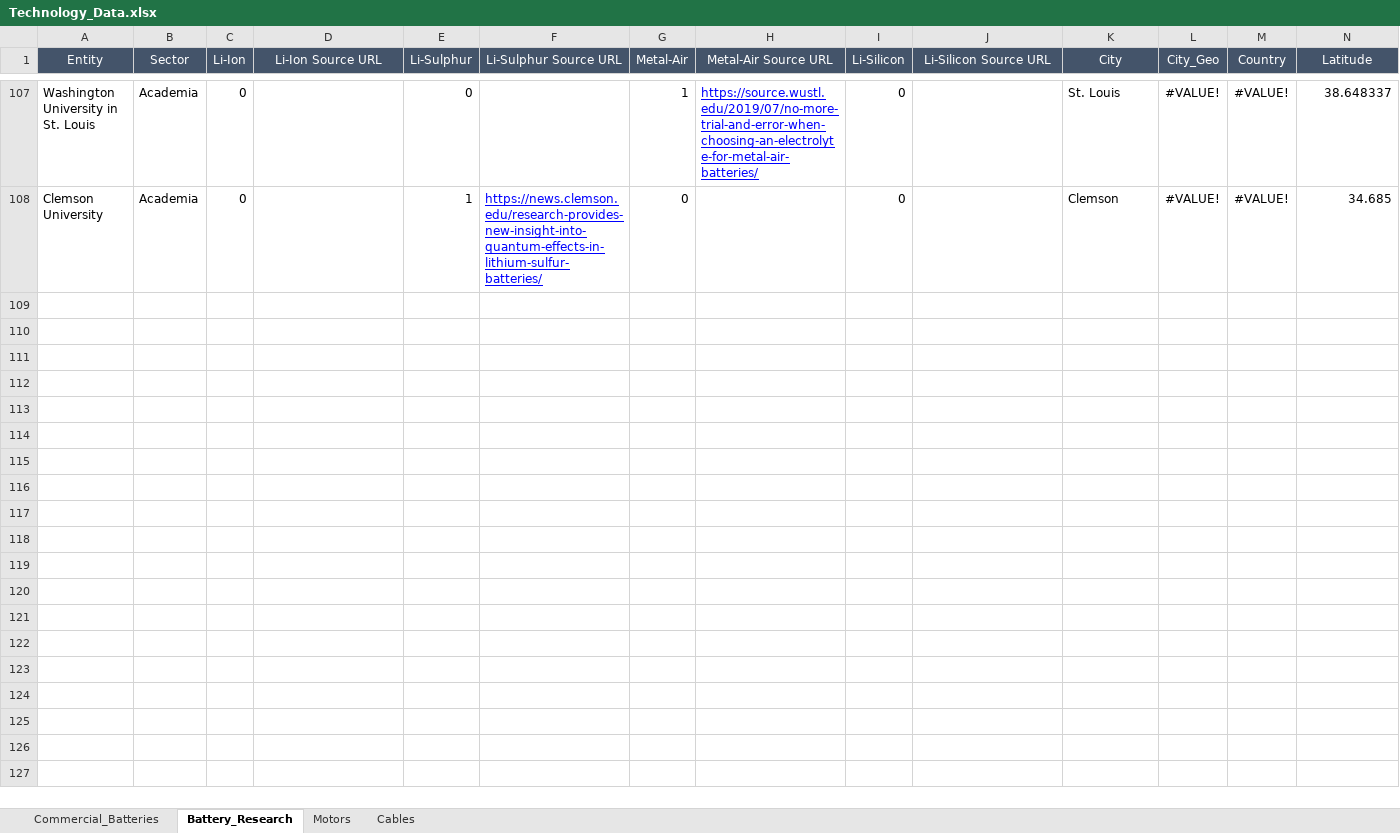
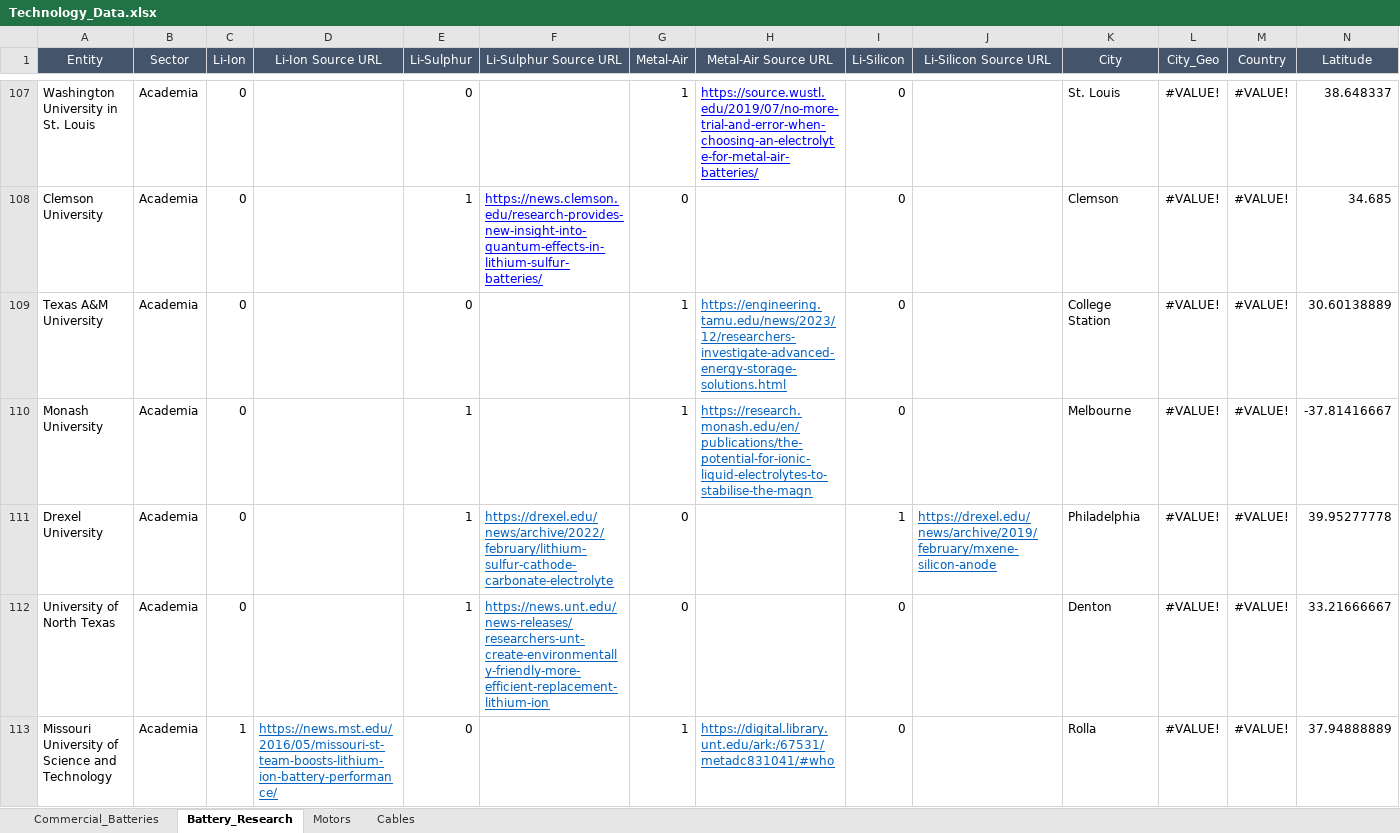
Before and after one commit to leadsgroup/Sustainable_Aviation_Technology_Dashboard, an Excel workbook: Data/Technology_Data.xlsx, sheet Battery_Research, drawn as a sheet; only a part is shown, gaps mark what is left out; values as stored, in another font and other column widths than the file's, no borders; rows hold the shown columns only; the diff covers the shown part only; the diff names each change by its address in the sheet, - before the commit and + after, or states it on an @@ line.

```diff
--- a/Data/Technology_Data.xlsx (sheet Battery_Research)
+++ b/Data/Technology_Data.xlsx (sheet Battery_Research)
+row 109: Texas A&M University | Academia | 0 |  | 0 |  | 1 | https://engineering.tamu.edu/news/2023/12/researchers-investigate-advanced-energy-storage-solutions.html | 0 |  | College Station | #VALUE! | #VALUE! | 30.60138889
+row 110: Monash University | Academia | 0 |  | 1 |  | 1 | https://research.monash.edu/en/publications/the-potential-for-ionic-liquid-electrolytes-to-stabilise-the-magn | 0 |  | Melbourne | #VALUE! | #VALUE! | -37.81416667
+row 111: Drexel University | Academia | 0 |  | 1 | https://drexel.edu/news/archive/2022/february/lithium-sulfur-cathode-carbonate-electrolyte | 0 |  | 1 | https://drexel.edu/news/archive/2019/february/mxene-silicon-anode | Philadelphia | #VALUE! | #VALUE! | 39.95277778
+row 112: University of North Texas | Academia | 0 |  | 1 | https://news.unt.edu/news-releases/researchers-unt-create-environmentally-friendly-more-efficient-replacement-lithium-ion | 0 |  | 0 |  | Denton | #VALUE! | #VALUE! | 33.21666667
+row 113: Missouri University of Science and Technology | Academia | 1 | https://news.mst.edu/2016/05/missouri-st-team-boosts-lithium-ion-battery-performance/ | 0 |  | 1 | https://digital.library.unt.edu/ark:/67531/metadc831041/#who | 0 |  | Rolla | #VALUE! | #VALUE! | 37.94888889
```
Also changed, not shown: 18 added rows elsewhere in this sheet, 2 other files.
